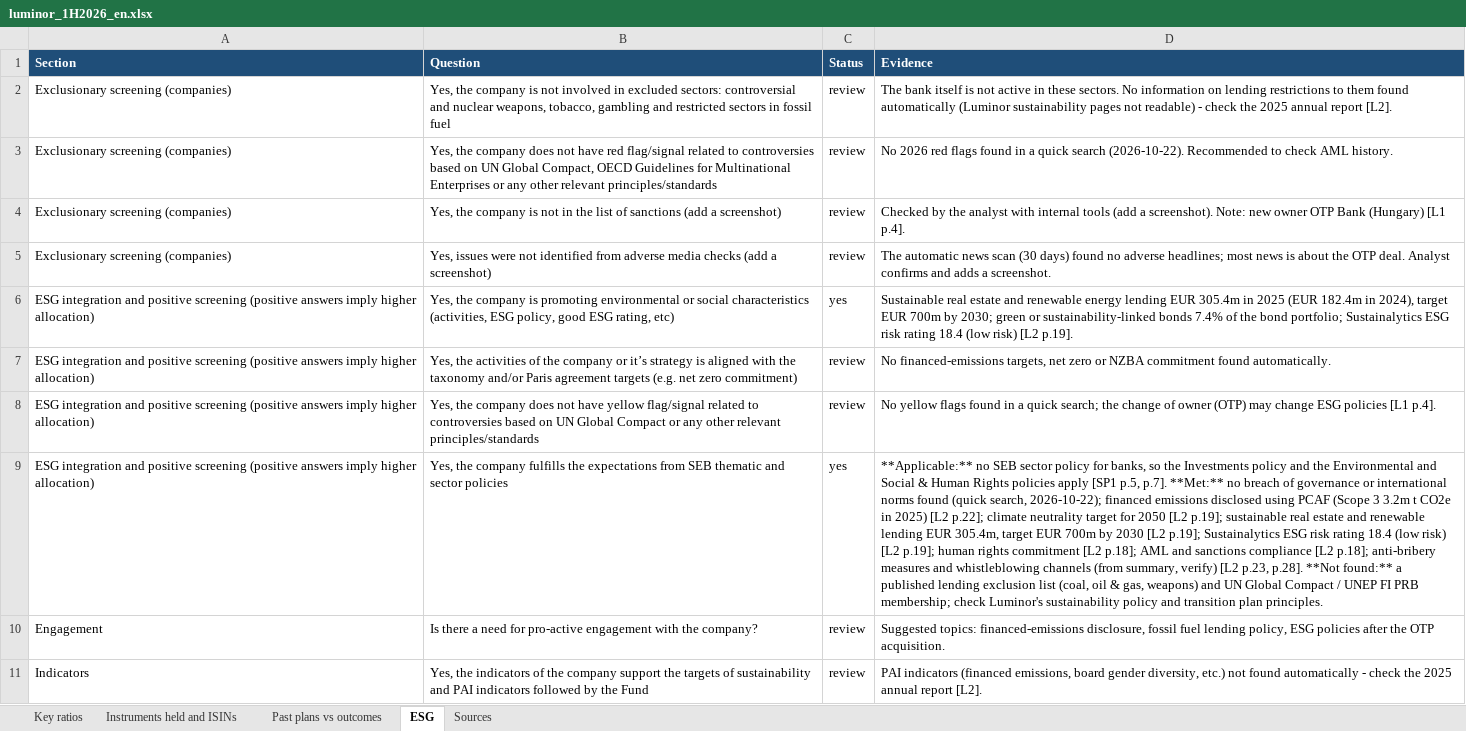
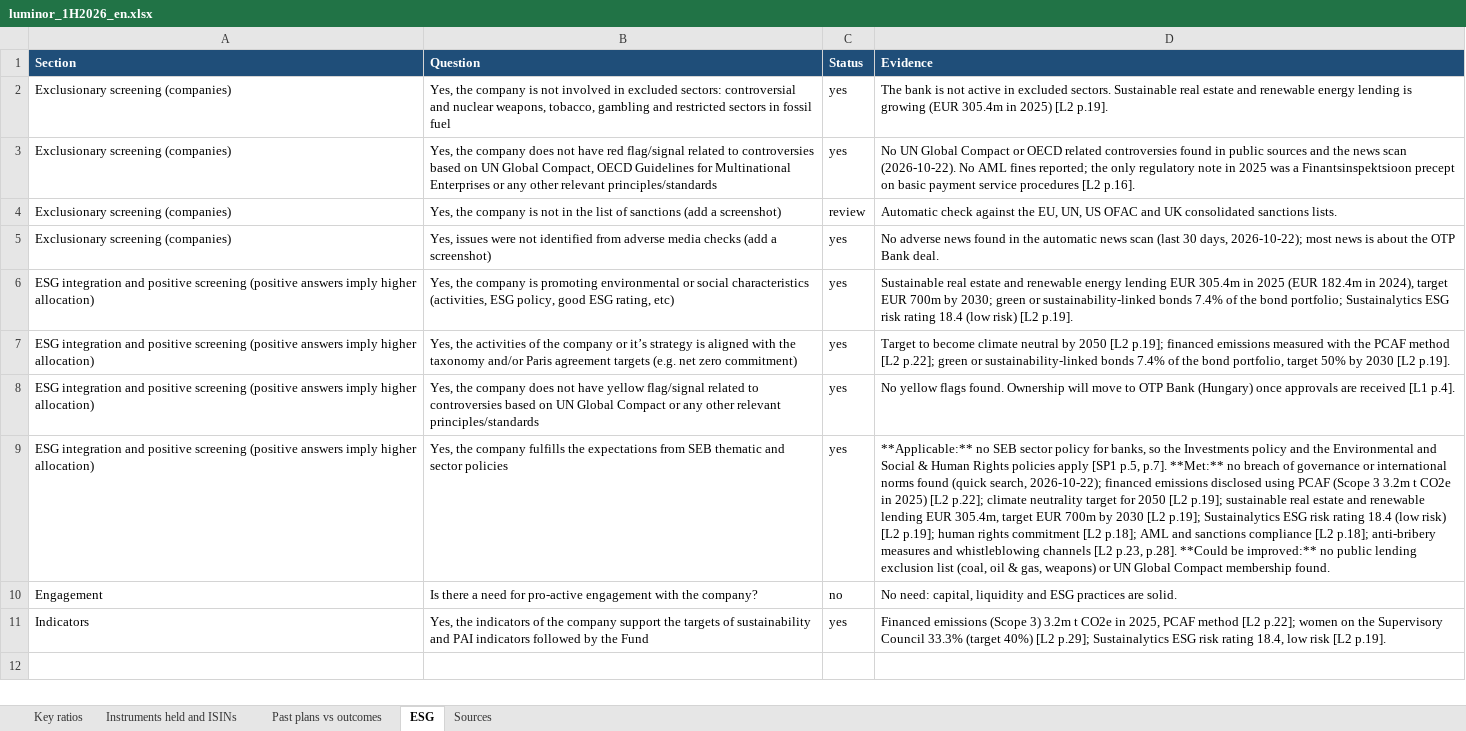
Before and after one commit to VytisCode/issuers-review, an Excel workbook: docs/files/luminor/luminor_1H2026_en.xlsx, sheet ESG, drawn as a sheet; values as stored, in another font and other column widths than the file's, no borders; the diff names each change by its address in the sheet, - before the commit and + after, or states it on an @@ line.

```diff
--- a/docs/files/luminor/luminor_1H2026_en.xlsx (sheet ESG)
+++ b/docs/files/luminor/luminor_1H2026_en.xlsx (sheet ESG)
-C2:C3 (Status): review
+C2:C3 (Status): yes
-D2 (Evidence): The bank itself is not active in these sectors. No information on lending restrictions to them found automatically (Luminor sustainability pages not readable) - check the 2025 annual report [L2].
+D2 (Evidence): The bank is not active in excluded sectors. Sustainable real estate and renewable energy lending is growing (EUR 305.4m in 2025) [L2 p.19].
-D3 (Evidence): No 2026 red flags found in a quick search (2026-10-22). Recommended to check AML history.
+D3 (Evidence): No UN Global Compact or OECD related controversies found in public sources and the news scan (2026-10-22). No AML fines reported; the only regulatory note in 2025 was a Finantsinspektsioon precept on basic payment service procedures [L2 p.16].
-D4 (Evidence): Checked by the analyst with internal tools (add a screenshot). Note: new owner OTP Bank (Hungary) [L1 p.4].
+D4 (Evidence): Automatic check against the EU, UN, US OFAC and UK consolidated sanctions lists.
-C5 (Status): review
+C5 (Status): yes
-D5 (Evidence): The automatic news scan (30 days) found no adverse headlines; most news is about the OTP deal. Analyst confirms and adds a screenshot.
+D5 (Evidence): No adverse news found in the automatic news scan (last 30 days, 2026-10-22); most news is about the OTP Bank deal.
-C7:C8 (Status): review
+C7:C8 (Status): yes
-D7 (Evidence): No financed-emissions targets, net zero or NZBA commitment found automatically.
+D7 (Evidence): Target to become climate neutral by 2050 [L2 p.19]; financed emissions measured with the PCAF method [L2 p.22]; green or sustainability-linked bonds 7.4% of the bond portfolio, target 50% by 2030 [L2 p.19].
-D8 (Evidence): …yellow flags found in a quick search; the change of owner (OTP) may change ESG policies [L1 p.4].
+D8 (Evidence): …yellow flags found. Ownership will move to OTP Bank (Hungary) once approvals are received [L1 p.4].
-D9 (Evidence): …whistleblowing channels (from summary, verify) [L2 p.23, p.28]. **Not found:** a published lending exclusion list (coal, oil & gas, weapons) and UN Global Compact / UNEP FI PRB membership; check Luminor's sustainability policy and transition plan principles.
+D9 (Evidence): …whistleblowing channels [L2 p.23, p.28]. **Could be improved:** no public lending exclusion list (coal, oil & gas, weapons) or UN Global Compact membership found.
-C10 (Status): review
+C10 (Status): no
-D10 (Evidence): Suggested topics: financed-emissions disclosure, fossil fuel lending policy, ESG policies after the OTP acquisition.
+D10 (Evidence): No need: capital, liquidity and ESG practices are solid.
-C11 (Status): review
+C11 (Status): yes
-D11 (Evidence): PAI indicators (financed emissions, board gender diversity, etc.) not found automatically - check the 2025 annual report [L2].
+D11 (Evidence): Financed emissions (Scope 3) 3.2m t CO2e in 2025, PCAF method [L2 p.22]; women on the Supervisory Council 33.3% (target 40%) [L2 p.29]; Sustainalytics ESG risk rating 18.4, low risk [L2 p.19].
```
Also changed, not shown: sheet Key ratios, sheet Sources, sheet Instruments held and ISINs, docs/files/ignitis/ignitis_6M2026_en.xlsx, docs/files/ignitis/ignitis_6M2026_lt.xlsx, 37 other files.
